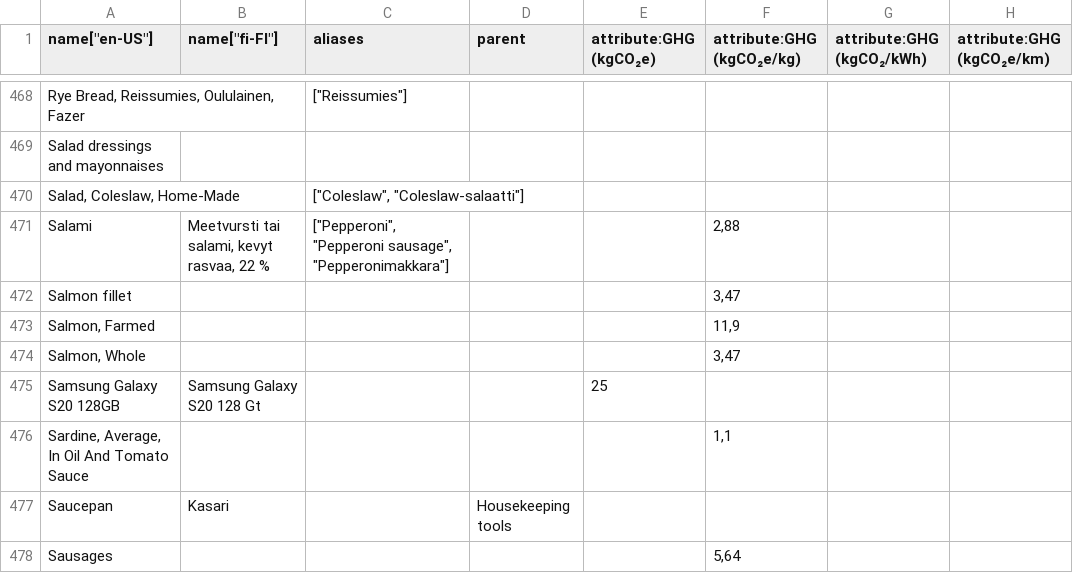
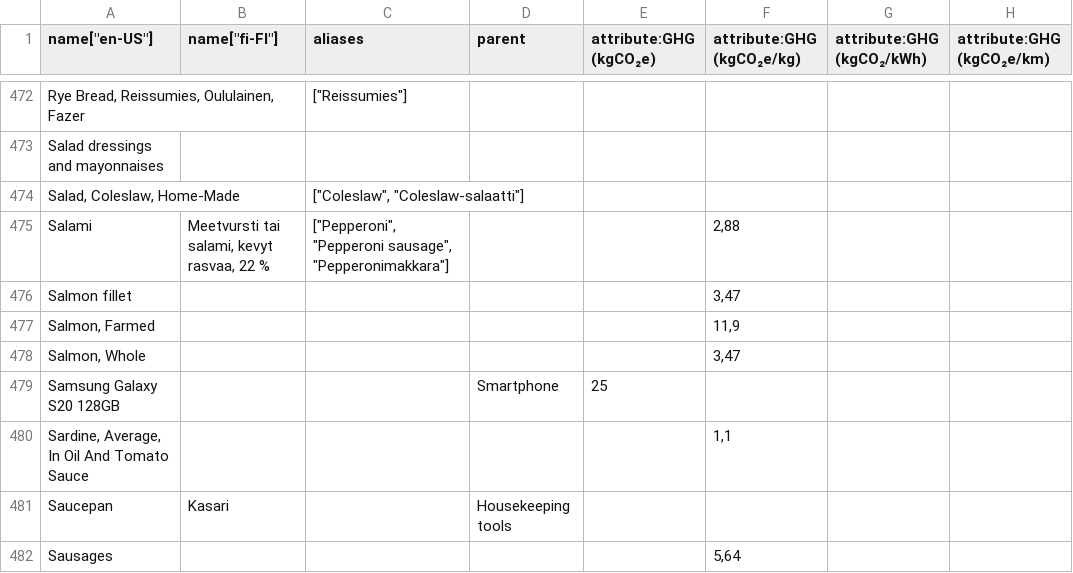
Before and after one commit to torava/pim-api, a CSV file: seeds/categories.csv, drawn as a sheet; only a part is shown, gaps mark what is left out; addresses are those after the commit; the diff covers the shown part only; the diff names each change by its address in the sheet, - before the commit and + after, or states it on an @@ line.

```diff
--- a/seeds/categories.csv
+++ b/seeds/categories.csv
-B479 (name["fi-FI"]): Samsung Galaxy S20 128 Gt
+B479 (name["fi-FI"]): (empty)
-D479 (parent): (empty)
+D479 (parent): Smartphone
```
Also changed, not shown: 6 added rows, 2 removed rows and 3 edited cells elsewhere in this file.
